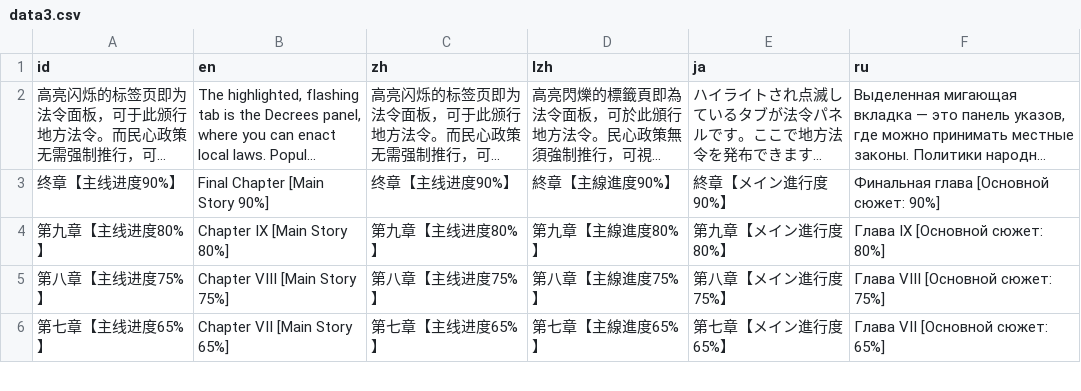
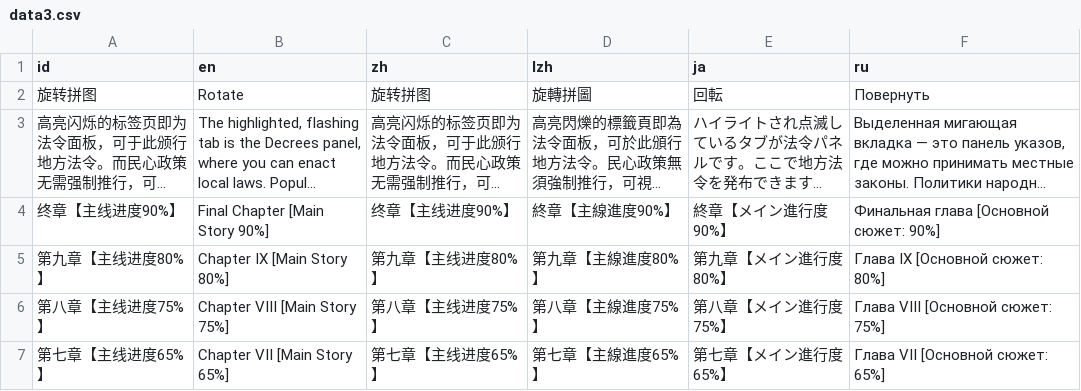
Before and after one commit to Drinkwang/threekindom, a CSV file: Asset/language/data3.csv, drawn as a sheet; only a part is shown; long unchanged cells end in …; the diff names each change by its address in the sheet, - before the commit and + after, or states it on an @@ line.

```diff
--- a/Asset/language/data3.csv
+++ b/Asset/language/data3.csv
+row 2: 旋转拼图 | Rotate | 旋转拼图 | 旋轉拼圖 | 回転 | Повернуть
```
Also changed, not shown: Asset/language/data2.csv, 21 other files.
